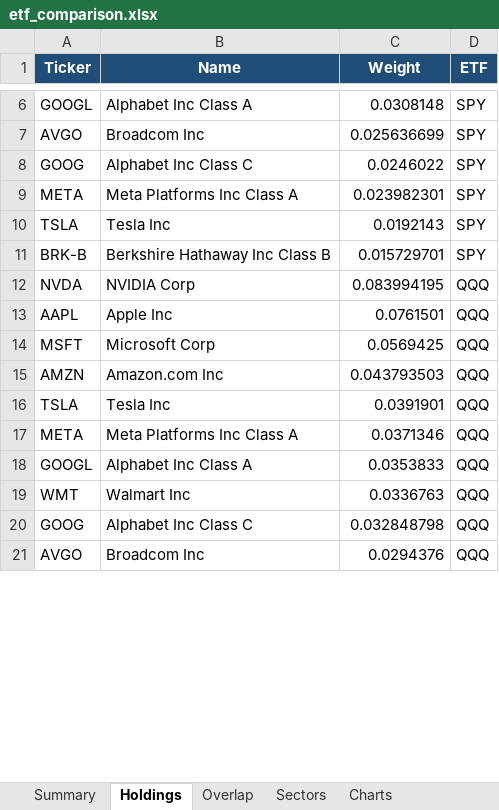
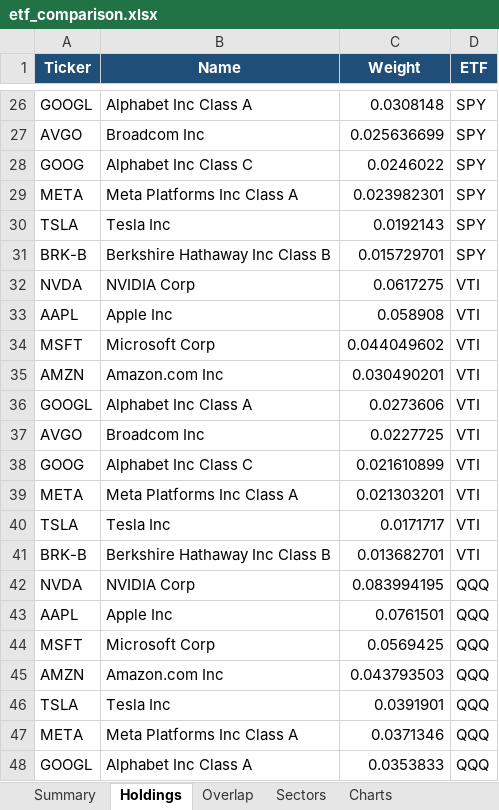
Before and after one commit to abakeres/etf, an Excel workbook: etf_comparison.xlsx, sheet Holdings, drawn as a sheet; only a part is shown, gaps mark what is left out; the shorter side is filled out with more unchanged rows; values as stored, in another font and other column widths than the file's, no borders; the diff covers the shown part only; the diff names each change by its address in the sheet, - before the commit and + after, or states it on an @@ line.

```diff
--- a/etf_comparison.xlsx (sheet Holdings)
+++ b/etf_comparison.xlsx (sheet Holdings)
+row 32: NVDA | NVIDIA Corp | 0.0617275 | VTI
+row 33: AAPL | Apple Inc | 0.058908 | VTI
+row 34: MSFT | Microsoft Corp | 0.044049602 | VTI
@@ row 25 moved to row 35: AMZN @@
+row 36: GOOGL | Alphabet Inc Class A | 0.0273606 | VTI
@@ row 27 moved to row 37: AVGO @@
+row 38: GOOG | Alphabet Inc Class C | 0.021610899 | VTI
+row 39: META | Meta Platforms Inc Class A | 0.021303201 | VTI
+row 40: TSLA | Tesla Inc | 0.0171717 | VTI
@@ row 31 moved to row 41: BRK-B @@
```
Also changed, not shown: 43 added rows and 14 edited cells elsewhere in this sheet, sheet Overlap, sheet Sectors, sheet Summary, charts or pictures, 2 other files.
